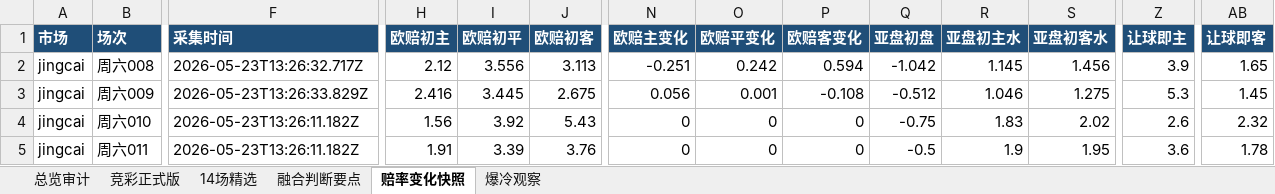
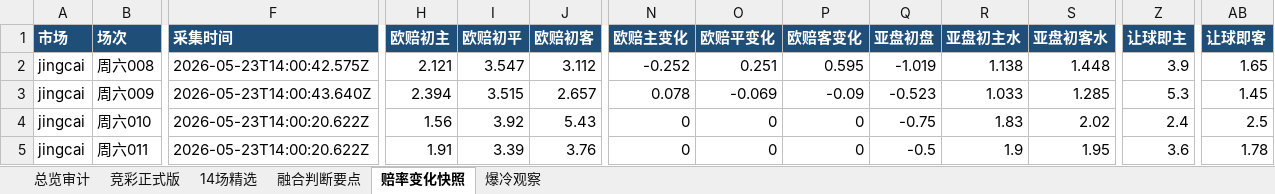
Before and after one commit to prenticeleogomez466-sys/-, an Excel workbook: data/exports/football-recommendations-latest-2026-05-23.xlsx, sheet 赔率变化快照, drawn as a sheet; only a part is shown, gaps mark what is left out; values as stored, in another font and other column widths than the file's, no borders; the diff covers the shown part only; the diff names each change by its address in the sheet, - before the commit and + after, or states it on an @@ line.

```diff
--- a/data/exports/football-recommendations-latest-2026-05-23.xlsx (sheet 赔率变化快照)
+++ b/data/exports/football-recommendations-latest-2026-05-23.xlsx (sheet 赔率变化快照)
-F2 (采集时间): 2026-05-23T13:26:32.717Z
+F2 (采集时间): 2026-05-23T14:00:42.575Z
-H2 (欧赔初主): 2.12
+H2 (欧赔初主): 2.121
-I2 (欧赔初平): 3.556
+I2 (欧赔初平): 3.547
-J2 (欧赔初客): 3.113
+J2 (欧赔初客): 3.112
-N2 (欧赔主变化): -0.251
+N2 (欧赔主变化): -0.252
-O2 (欧赔平变化): 0.242
+O2 (欧赔平变化): 0.251
-P2 (欧赔客变化): 0.594
+P2 (欧赔客变化): 0.595
-Q2 (亚盘初盘): -1.042
+Q2 (亚盘初盘): -1.019
-R2 (亚盘初主水): 1.145
+R2 (亚盘初主水): 1.138
-S2 (亚盘初客水): 1.456
+S2 (亚盘初客水): 1.448
-F3 (采集时间): 2026-05-23T13:26:33.829Z
+F3 (采集时间): 2026-05-23T14:00:43.640Z
-H3 (欧赔初主): 2.416
+H3 (欧赔初主): 2.394
-I3 (欧赔初平): 3.445
+I3 (欧赔初平): 3.515
-J3 (欧赔初客): 2.675
+J3 (欧赔初客): 2.657
-N3 (欧赔主变化): 0.056
+N3 (欧赔主变化): 0.078
-O3 (欧赔平变化): 0.001
+O3 (欧赔平变化): -0.069
-P3 (欧赔客变化): -0.108
+P3 (欧赔客变化): -0.09
-Q3 (亚盘初盘): -0.512
+Q3 (亚盘初盘): -0.523
-R3 (亚盘初主水): 1.046
+R3 (亚盘初主水): 1.033
-S3 (亚盘初客水): 1.275
+S3 (亚盘初客水): 1.285
-F4:F5 (采集时间): 2026-05-23T13:26:11.182Z
+F4:F5 (采集时间): 2026-05-23T14:00:20.622Z
-Z4 (让球即主): 2.6
+Z4 (让球即主): 2.4
-AB4 (让球即客): 2.32
+AB4 (让球即客): 2.5
```
Also changed, not shown: 225 edited cells elsewhere in this sheet, sheet 竞彩正式版, sheet 融合判断要点, sheet 14场精选, sheet 爆冷观察, sheet 总览审计, 2 other files.
